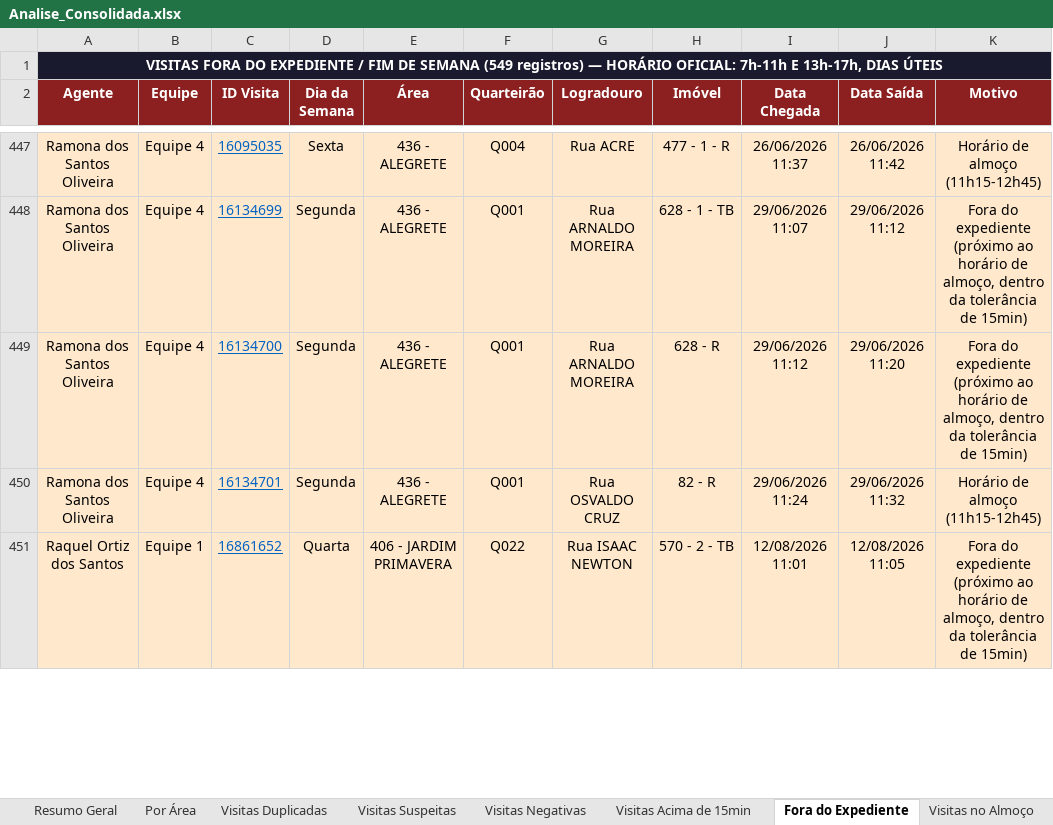
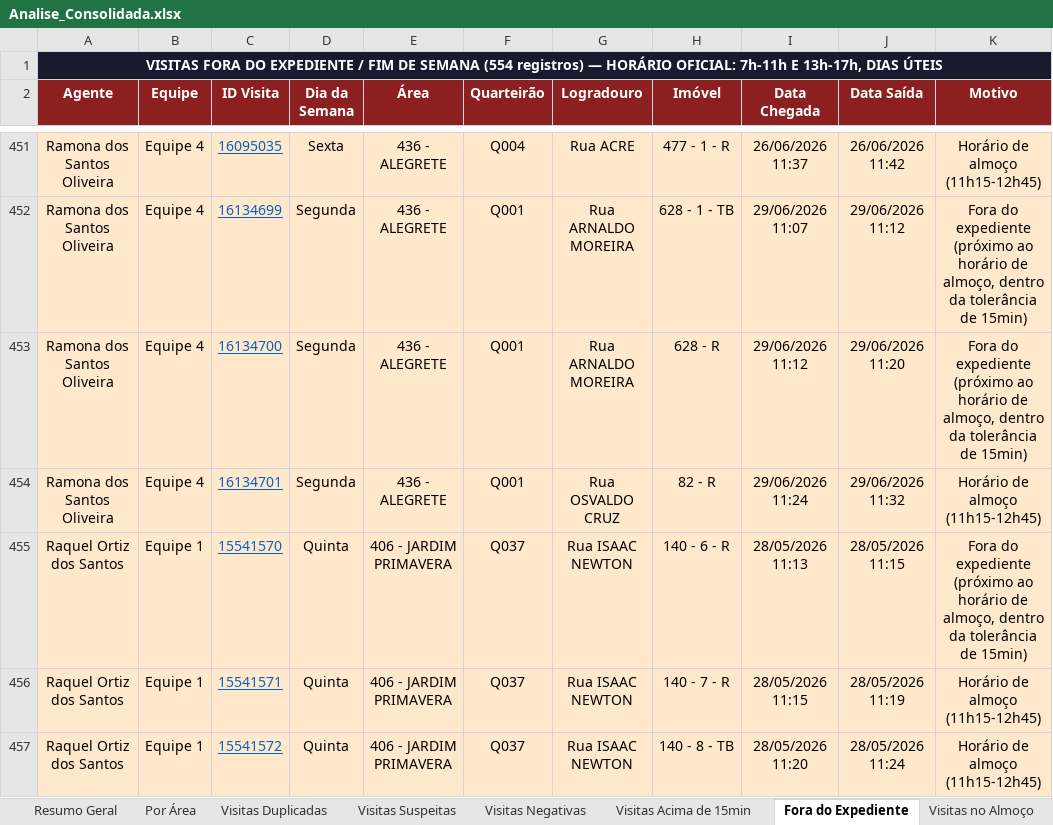
Before and after one commit to LucsDevPro/Sentinela, an Excel workbook: data/Analise_Consolidada.xlsx, sheet Fora do Expediente, drawn as a sheet; only a part is shown, gaps mark what is left out; the shorter side is filled out with more unchanged rows; values as stored, in another font and other column widths than the file's, no borders; the diff covers the shown part only; the diff names each change by its address in the sheet, - before the commit and + after, or states it on an @@ line.

```diff
--- a/data/Analise_Consolidada.xlsx (sheet Fora do Expediente)
+++ b/data/Analise_Consolidada.xlsx (sheet Fora do Expediente)
-A1 (Agente): …DE SEMANA (549 registros) —…
+A1 (Agente): …DE SEMANA (554 registros) —…
+row 455: Raquel Ortiz dos Santos | Equipe 1 | 15541570 | Quinta | 406 - JARDIM PRIMAVERA | Q037 | Rua ISAAC NEWTON | 140 - 6 - R | 28/05/2026 11:13 | 28/05/2026 11:15 | Fora do expediente (próximo ao horário de almoço, dentro da tolerância de 15min)
+row 456: Raquel Ortiz dos Santos | Equipe 1 | 15541571 | Quinta | 406 - JARDIM PRIMAVERA | Q037 | Rua ISAAC NEWTON | 140 - 7 - R | 28/05/2026 11:15 | 28/05/2026 11:19 | Horário de almoço (11h15-12h45)
+row 457: Raquel Ortiz dos Santos | Equipe 1 | 15541572 | Quinta | 406 - JARDIM PRIMAVERA | Q037 | Rua ISAAC NEWTON | 140 - 8 - TB | 28/05/2026 11:20 | 28/05/2026 11:24 | Horário de almoço (11h15-12h45)
```
Also changed, not shown: 11 added rows, 9 removed rows and 1 edited cell elsewhere in this sheet, sheet Resumo Semanal, sheet Ranking, sheet Por Área, sheet Visitas Acima de 15min, sheet Resumo Geral, sheet Recusados e Pendências, 7 more sheets, data/historico/semana_318.xlsx, data/historico/semana_319.xlsx, 50 other files.
